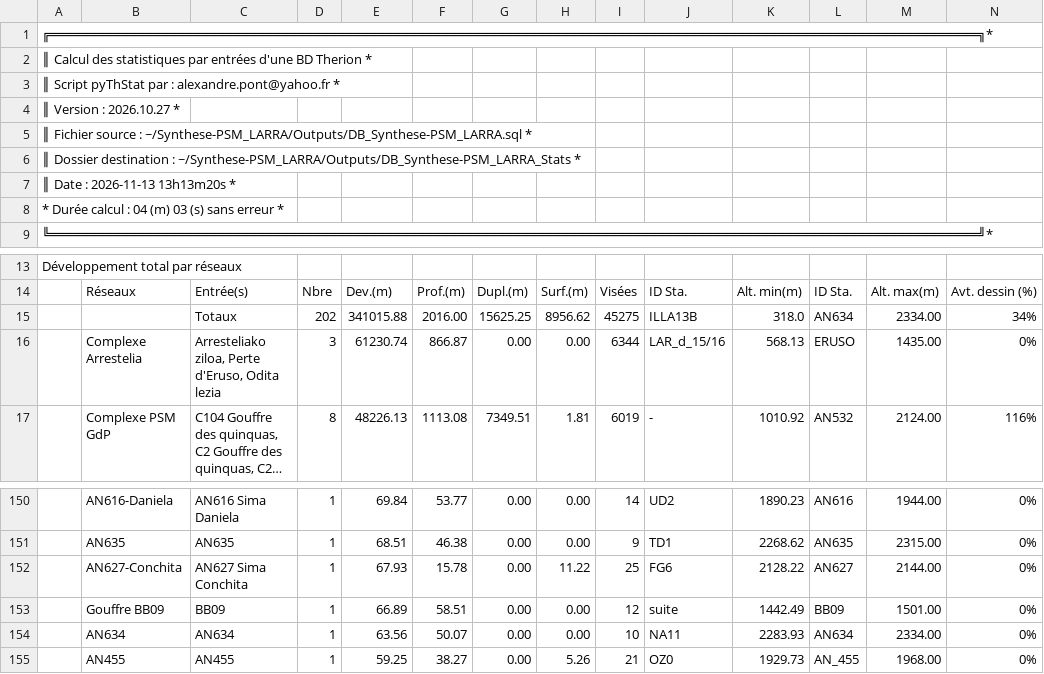
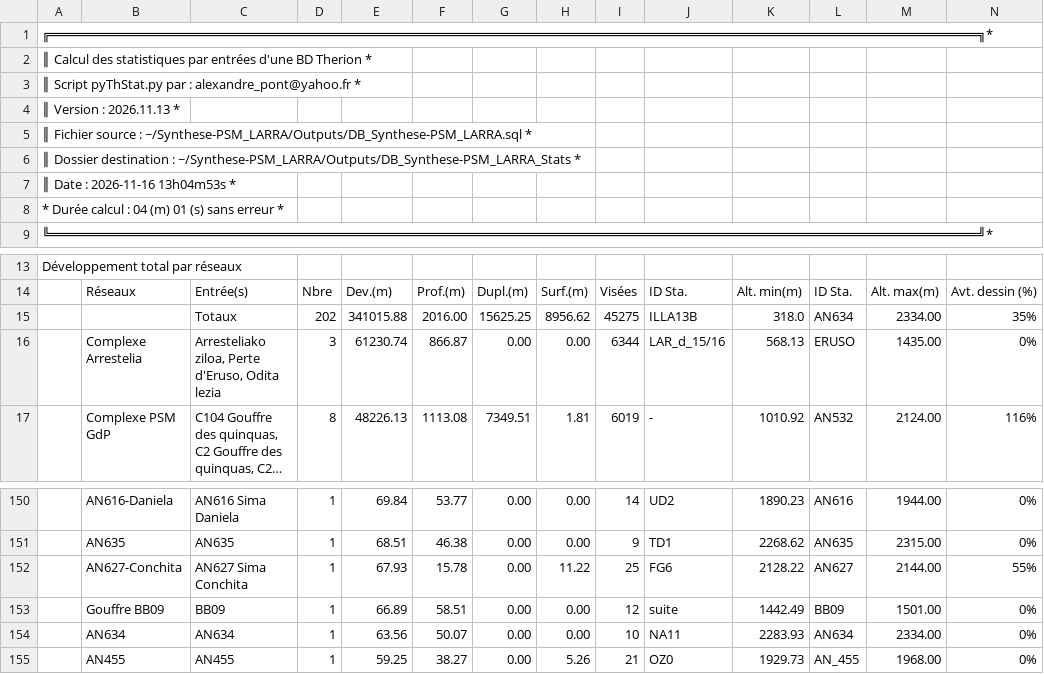
Before and after one commit to Alex38Lyon/Synthese-PSM_LARRA, a CSV file: Outputs/DB_Synthese-PSM_LARRA_Stats/DB_Synthese-PSM_LARRA_stats.csv, drawn as a sheet; only a part is shown, gaps mark what is left out; long unchanged cells end in ….

```diff
--- a/Outputs/DB_Synthese-PSM_LARRA_Stats/DB_Synthese-PSM_LARRA_stats.csv
+++ b/Outputs/DB_Synthese-PSM_LARRA_Stats/DB_Synthese-PSM_LARRA_stats.csv
@@ -2,8 +2,8 @@
 ║ Calcul des statistiques par entrées d'une BD Therion                                                                *
-║       Script pyThStat par : alexandre.pont@yahoo.fr                                                                 *
-║       Version : 2026.10.27                                                                                          *
+║       Script pyThStat.py par : alexandre_pont@yahoo.fr                                                              *
+║       Version : 2026.11.13                                                                                          *
 ║       Fichier source : ~/Synthese-PSM_LARRA/Outputs/DB_Synthese-PSM_LARRA.sql                                       *
 ║       Dossier destination : ~/Synthese-PSM_LARRA/Outputs/DB_Synthese-PSM_LARRA_Stats                                *
-║       Date : 2026-11-13 13h13m20s                                                                                   *
-*       Durée calcul : 04 (m) 03 (s) sans erreur                                                                      *
+║       Date : 2026-11-16 13h04m53s                                                                                   *
+*       Durée calcul : 04 (m) 01 (s) sans erreur                                                                      *
 ╚════════════════════════════════════════════════════════════════════════════════════════════════════════════════════╝*
@@ -14,3 +14,3 @@ Développement total par réseaux
 	Réseaux                                                                                                                                                                                          	Entrée(s)           	Nbre                	Dev.(m)             	Prof.(m)            	Dupl.(m)            	Surf.(m)            	Visées              	ID Sta.             	Alt. min(m)         	ID Sta.             	Alt. max(m)	Avt. dessin (%)
-	 	Totaux                                                                                                                                                                                           	202                 	341015.88           	2016.00             	15625.25            	8956.62             	45275               	ILLA13B             	318.0               	AN634               	2334.00             	34%
+	 	Totaux                                                                                                                                                                                           	202                 	341015.88           	2016.00             	15625.25            	8956.62             	45275               	ILLA13B             	318.0               	AN634               	2334.00             	35%
 	Complexe Arrestelia	Arresteliako ziloa, Perte d'Eruso, Odita lezia  	3                   	61230.74            	866.87              	0.00                	0.00                	6344                	LAR_d_15/16         	568.13              	ERUSO               	1435.00             	0%
@@ -151,3 +151,3 @@ Développement total par réseaux
 	AN635	AN635                                                                                                                                                                                            	1                   	68.51               	46.38               	0.00                	0.00                	9                   	TD1                 	2268.62             	AN635               	2315.00             	0%
-	AN627-Conchita	AN627 Sima Conchita                                                                                                                                                                              	1                   	67.93               	15.78               	0.00                	11.22               	25                  	FG6                 	2128.22             	AN627               	2144.00             	0%
+	AN627-Conchita	AN627 Sima Conchita                                                                                                                                                                              	1                   	67.93               	15.78               	0.00                	11.22               	25                  	FG6                 	2128.22             	AN627               	2144.00             	55%
 	Gouffre BB09	BB09                                                                                                                                                                                             	1                   	66.89               	58.51               	0.00                	0.00                	12                  	suite               	1442.49             	BB09                	1501.00             	0%
```
Also changed, not shown: 19 other files.
